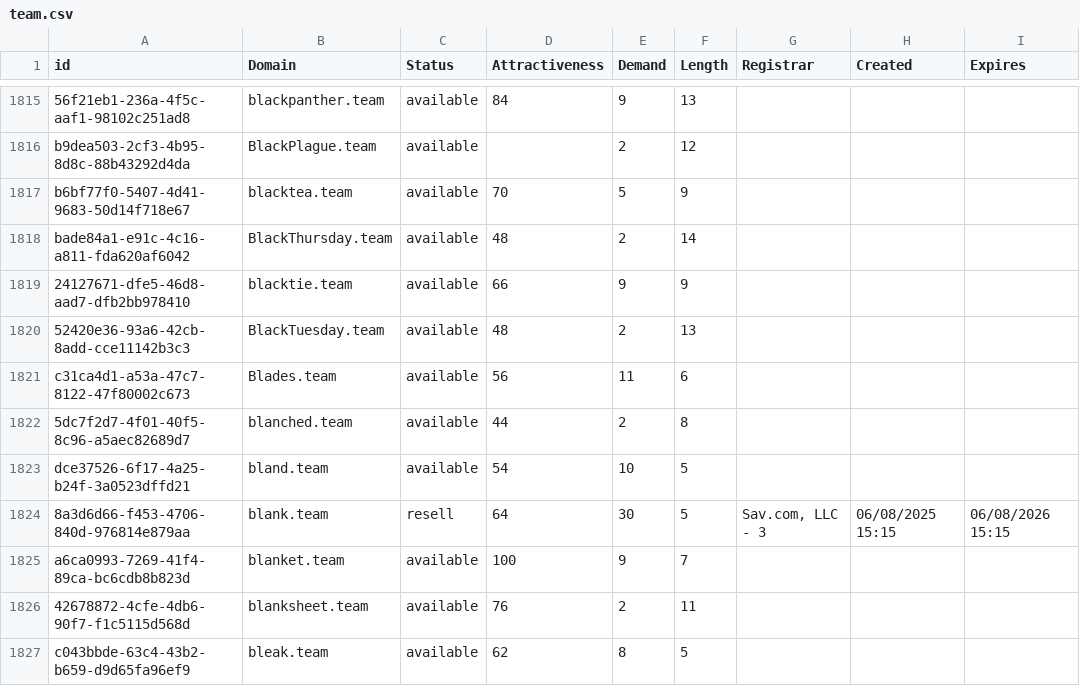
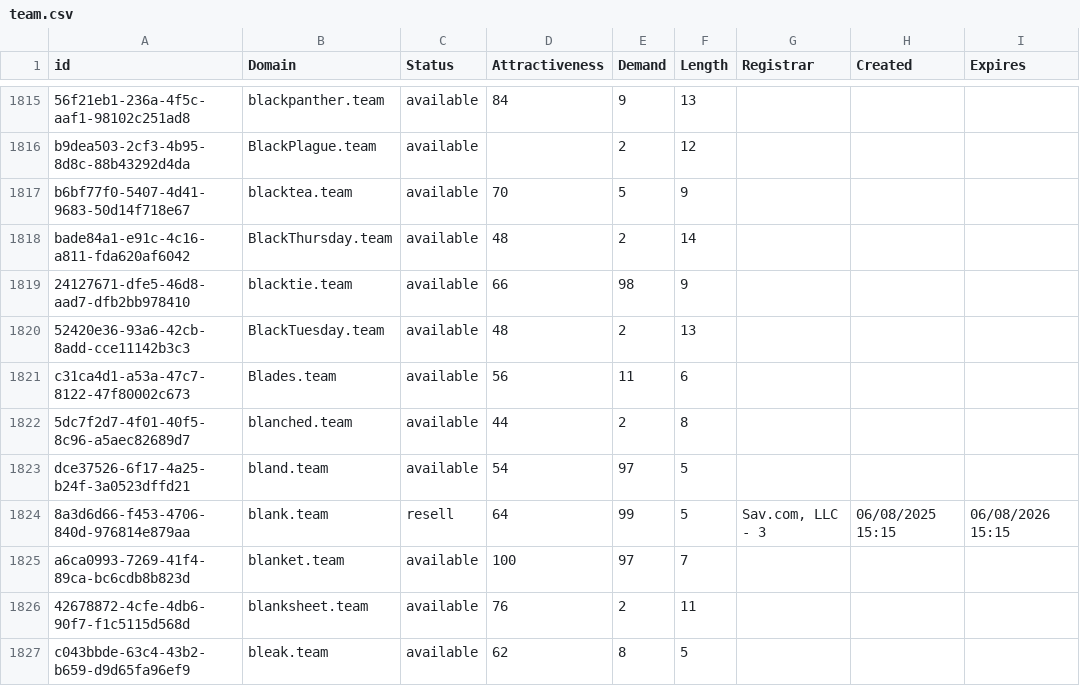
Before and after one commit to UniqueDomains/team-oneword-domains, a CSV file: team.csv, drawn as a sheet; only a part is shown, gaps mark what is left out; the diff covers the shown part only.

Commit message:
Domains update

```diff
--- a/team.csv
+++ b/team.csv
@@ -1818,3 +1818,3 @@ b6bf77f0-5407-4d41-9683-50d14f718e67,blacktea.team,available,70,5,9,,,
 bade84a1-e91c-4c16-a811-fda620af6042,BlackThursday.team,available,48,2,14,,,
-24127671-dfe5-46d8-aad7-dfb2bb978410,blacktie.team,available,66,9,9,,,
+24127671-dfe5-46d8-aad7-dfb2bb978410,blacktie.team,available,66,98,9,,,
 52420e36-93a6-42cb-8add-cce11142b3c3,BlackTuesday.team,available,48,2,13,,,
@@ -1822,5 +1822,5 @@ c31ca4d1-a53a-47c7-8122-47f80002c673,Blades.team,available,56,11,6,,,
 5dc7f2d7-4f01-40f5-8c96-a5aec82689d7,blanched.team,available,44,2,8,,,
-dce37526-6f17-4a25-b24f-3a0523dffd21,bland.team,available,54,10,5,,,
-8a3d6d66-f453-4706-840d-976814e879aa,blank.team,resell,64,30,5,"Sav.com, LLC - 3",06/08/2025 15:15,06/08/2026 15:15
-a6ca0993-7269-41f4-89ca-bc6cdb8b823d,blanket.team,available,100,9,7,,,
+dce37526-6f17-4a25-b24f-3a0523dffd21,bland.team,available,54,97,5,,,
+8a3d6d66-f453-4706-840d-976814e879aa,blank.team,resell,64,99,5,"Sav.com, LLC - 3",06/08/2025 15:15,06/08/2026 15:15
+a6ca0993-7269-41f4-89ca-bc6cdb8b823d,blanket.team,available,100,97,7,,,
 42678872-4cfe-4db6-90f7-f1c5115d568d,blanksheet.team,available,76,2,11,,,
```
Also changed, not shown: 63 edited cells elsewhere in this file, 2 other files.
